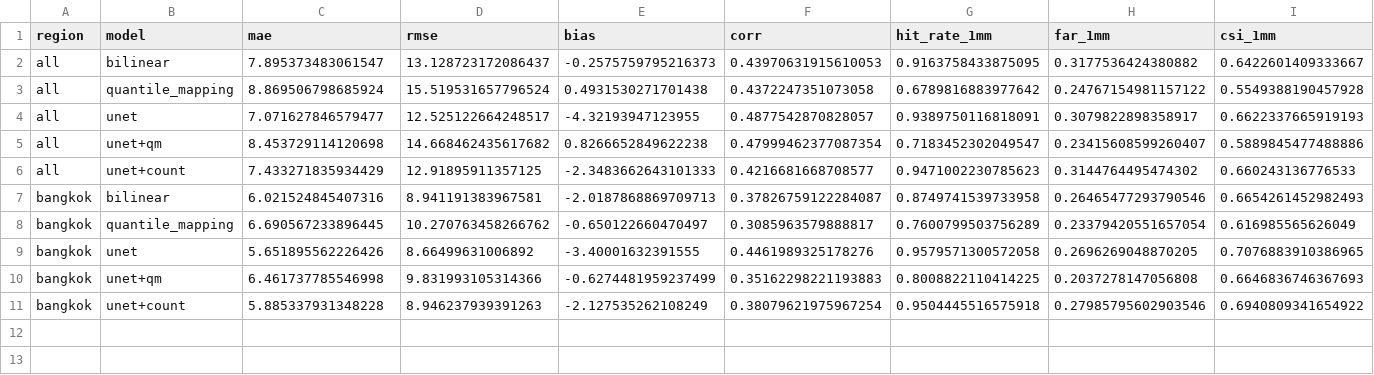
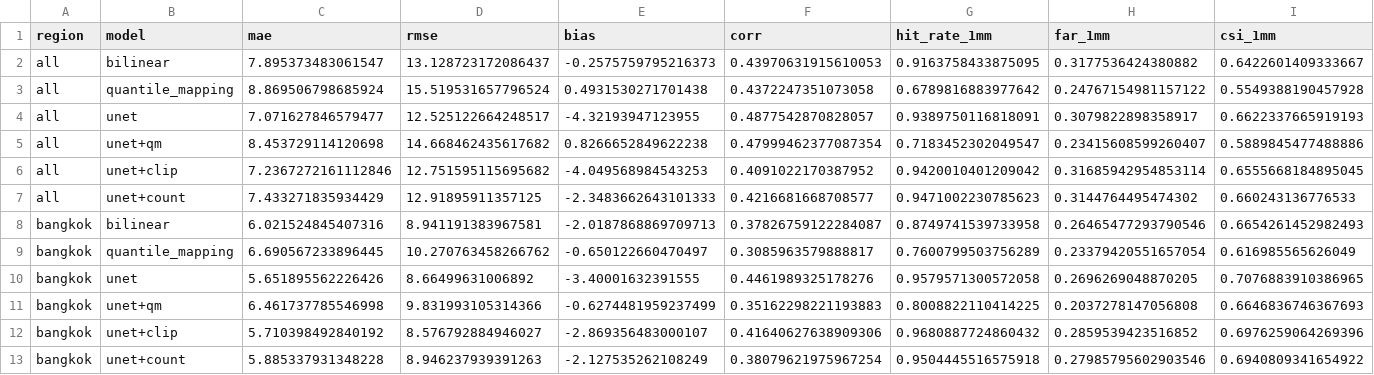
Before and after one commit to Sudaa/Rainfall_downscaling, a CSV file: figures/scores_val.csv, drawn as a sheet; only a part is shown; rows hold the shown columns only; the diff names each change by its address in the sheet, - before the commit and + after, or states it on an @@ line.

Commit message:
Add CLIP-loss U-Net validation results
lambda = 20, best epoch 10 of 15. CLIP loss fell from 0.018 to 0.012 but heavy rain barely recovered (CSI 50 mm 0.01 vs 0.08 for the count loss, 0.15 for U-Net + QM); corr 0.49 to 0.41.

```diff
--- a/figures/scores_val.csv
+++ b/figures/scores_val.csv
+row 6: all | unet+clip | 7.2367272161112846 | 12.751595115695682 | -4.049568984543253 | 0.4091022170387952 | 0.9420010401209042 | 0.31685942954853114 | 0.6555668184895045
+row 12: bangkok | unet+clip | 5.710398492840192 | 8.576792884946027 | -2.869356483000107 | 0.41640627638909306 | 0.9680887724860432 | 0.2859539423516852 | 0.6976259064269396
```
Also changed, not shown: 2 other files.
